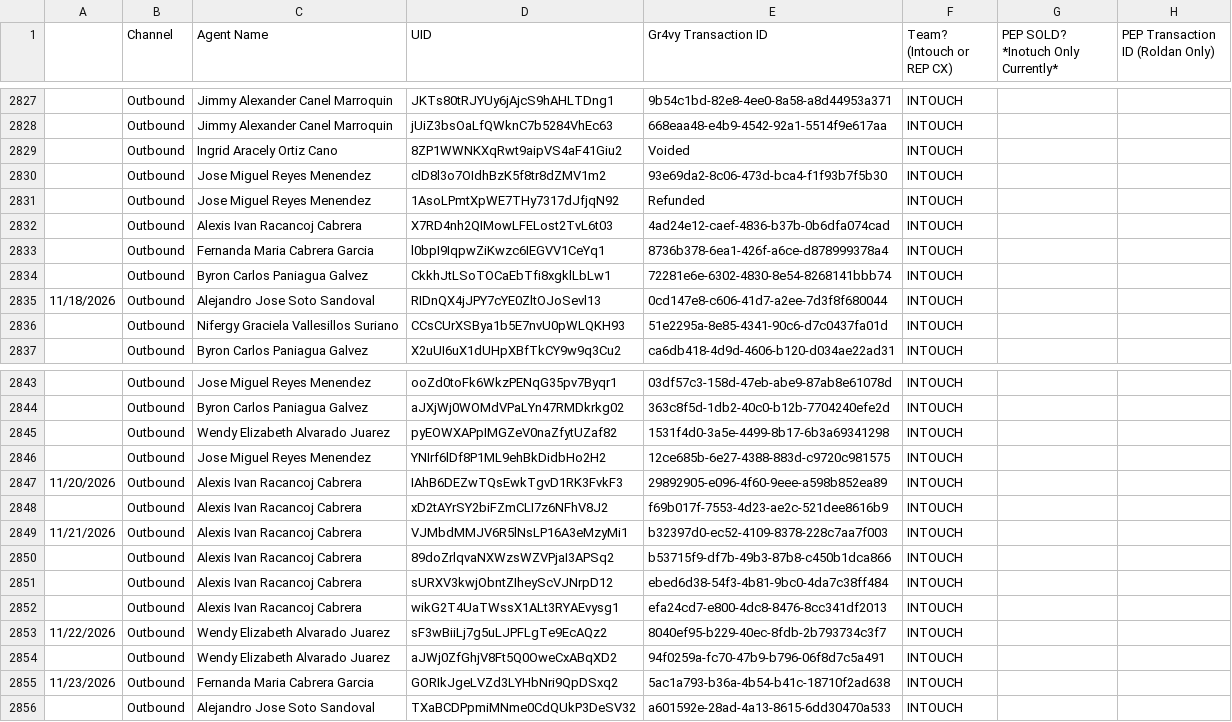
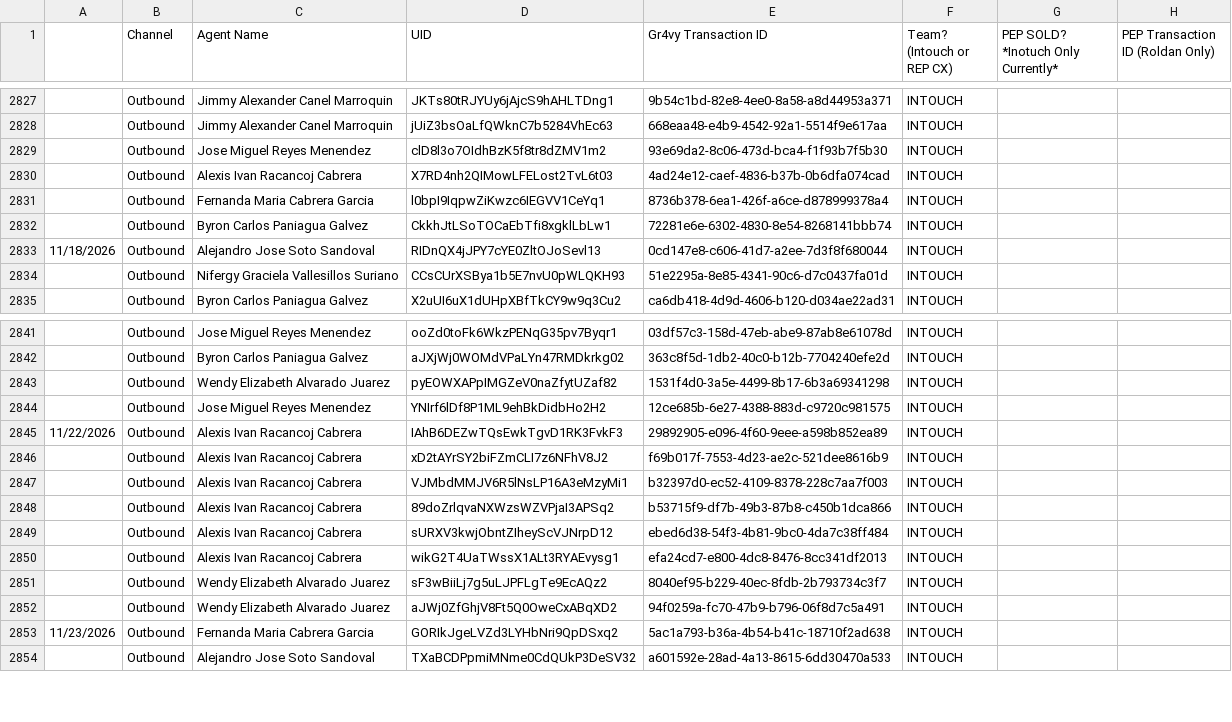
Before and after one commit to joshuawagner-create/leaderboard-data, a CSV file: data.csv, drawn as a sheet; only a part is shown, gaps mark what is left out.

Commit message:
Update leaderboard data 2026-11-24T22:34:06.972Z

```diff
--- a/data.csv
+++ b/data.csv
@@ -2828,5 +2828,3 @@
 ,Outbound,Jimmy Alexander Canel Marroquin,jUiZ3bsOaLfQWknC7b5284VhEc63,668eaa48-e4b9-4542-92a1-5514f9e617aa,INTOUCH,,
-,Outbound,Ingrid Aracely Ortiz Cano,8ZP1WWNKXqRwt9aipVS4aF41Giu2,Voided,INTOUCH,,
 ,Outbound,Jose Miguel Reyes Menendez,clD8l3o7OIdhBzK5f8tr8dZMV1m2,93e69da2-8c06-473d-bca4-f1f93b7f5b30,INTOUCH,,
-,Outbound,Jose Miguel Reyes Menendez,1AsoLPmtXpWE7THy7317dJfjqN92,Refunded,INTOUCH,,
 ,Outbound,Alexis Ivan Racancoj Cabrera,X7RD4nh2QIMowLFELost2TvL6t03,4ad24e12-caef-4836-b37b-0b6dfa074cad,INTOUCH,,
@@ -2846,5 +2844,5 @@
 ,Outbound,Jose Miguel Reyes Menendez,YNIrf6lDf8P1ML9ehBkDidbHo2H2,12ce685b-6e27-4388-883d-c9720c981575,INTOUCH,,
-11/20/2026,Outbound,Alexis Ivan Racancoj Cabrera,IAhB6DEZwTQsEwkTgvD1RK3FvkF3,29892905-e096-4f60-9eee-a598b852ea89,INTOUCH,,
+11/22/2026,Outbound,Alexis Ivan Racancoj Cabrera,IAhB6DEZwTQsEwkTgvD1RK3FvkF3,29892905-e096-4f60-9eee-a598b852ea89,INTOUCH,,
 ,Outbound,Alexis Ivan Racancoj Cabrera,xD2tAYrSY2biFZmCLI7z6NFhV8J2,f69b017f-7553-4d23-ae2c-521dee8616b9,INTOUCH,,
-11/21/2026,Outbound,Alexis Ivan Racancoj Cabrera,VJMbdMMJV6R5lNsLP16A3eMzyMi1,b32397d0-ec52-4109-8378-228c7aa7f003,INTOUCH,,
+,Outbound,Alexis Ivan Racancoj Cabrera,VJMbdMMJV6R5lNsLP16A3eMzyMi1,b32397d0-ec52-4109-8378-228c7aa7f003,INTOUCH,,
 ,Outbound,Alexis Ivan Racancoj Cabrera,89doZrlqvaNXWzsWZVPjaI3APSq2,b53715f9-df7b-49b3-87b8-c450b1dca866,INTOUCH,,
@@ -2852,3 +2850,3 @@
 ,Outbound,Alexis Ivan Racancoj Cabrera,wikG2T4UaTWssX1ALt3RYAEvysg1,efa24cd7-e800-4dc8-8476-8cc341df2013,INTOUCH,,
-11/22/2026,Outbound,Wendy Elizabeth Alvarado Juarez,sF3wBiiLj7g5uLJPFLgTe9EcAQz2,8040ef95-b229-40ec-8fdb-2b793734c3f7,INTOUCH,,
+,Outbound,Wendy Elizabeth Alvarado Juarez,sF3wBiiLj7g5uLJPFLgTe9EcAQz2,8040ef95-b229-40ec-8fdb-2b793734c3f7,INTOUCH,,
 ,Outbound,Wendy Elizabeth Alvarado Juarez,aJWj0ZfGhjV8Ft5Q0OweCxABqXD2,94f0259a-fc70-47b9-b796-06f8d7c5a491,INTOUCH,,
```
